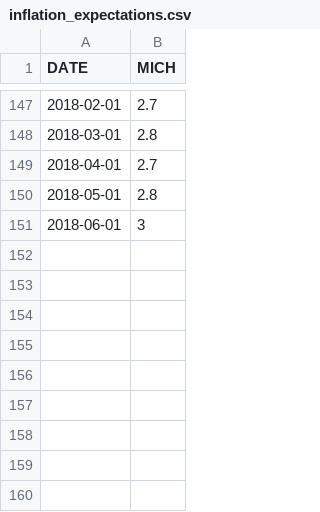
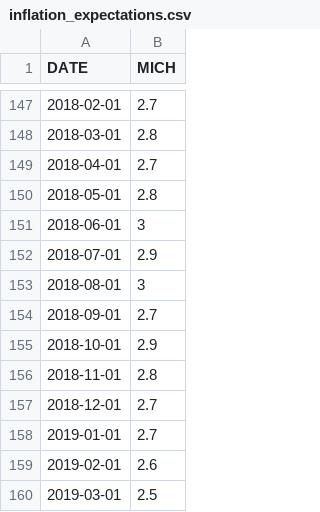
Before and after one commit to Booleans/consumer-loan-investment-strategy-simulator, a CSV file: data/inflation_expectations.csv, drawn as a sheet; only a part is shown, gaps mark what is left out.

```diff
--- a/data/inflation_expectations.csv
+++ b/data/inflation_expectations.csv
@@ -151 +151,10 @@ DATE,MICH
 2018-06-01,3
+2018-07-01,2.9
+2018-08-01,3
+2018-09-01,2.7
+2018-10-01,2.9
+2018-11-01,2.8
+2018-12-01,2.7
+2019-01-01,2.7
+2019-02-01,2.6
+2019-03-01,2.5
```
Also changed, not shown: data/MORTGAGE30US.csv, data/MPRIME.csv.
